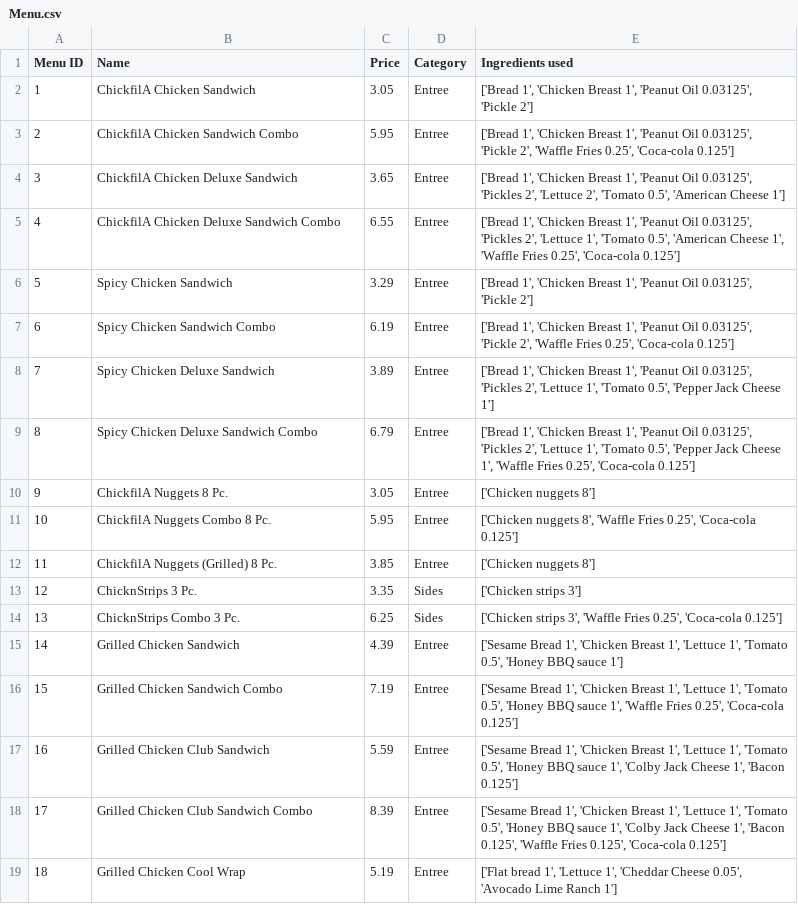
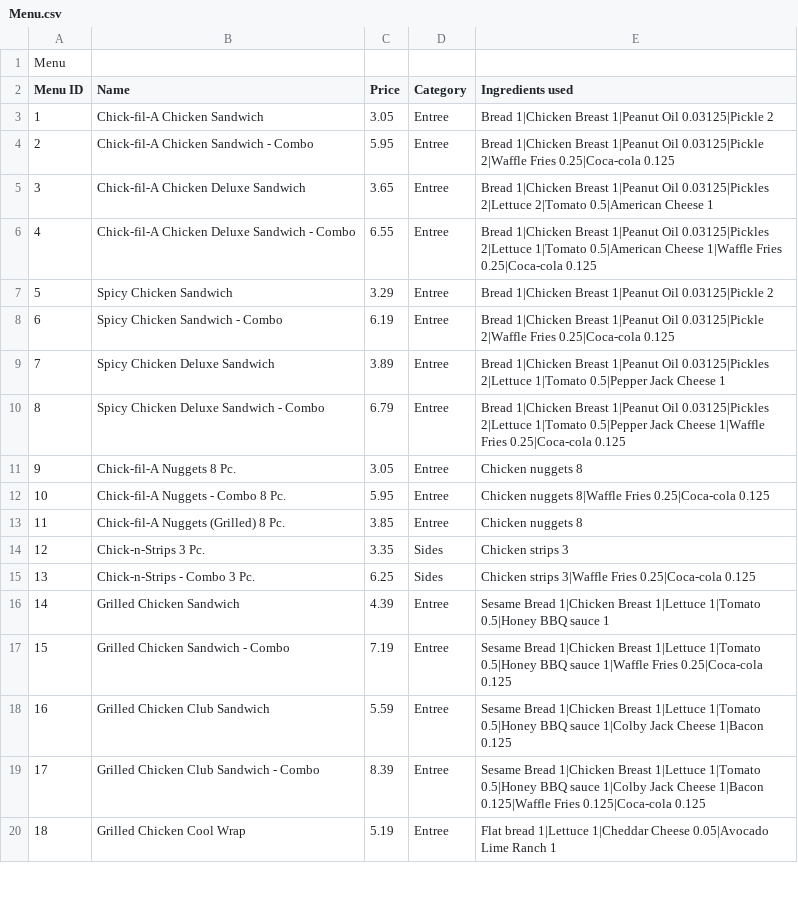
Before and after one commit to CSCE315-F22-Taele/Team-54-Project_2, a CSV file: Menu.csv, drawn as a sheet; only a part is shown; the diff covers the shown part only.

Commit message:
Parses the menu table for items

```diff
--- a/Menu.csv
+++ b/Menu.csv
@@ -1,19 +1,20 @@
+Menu,,,,
 Menu ID,Name,Price,Category,Ingredients used
-1,ChickfilA Chicken Sandwich,3.05,Entree,"['Bread 1', 'Chicken Breast 1', 'Peanut Oil 0.03125', 'Pickle 2']"
-2,ChickfilA Chicken Sandwich  Combo,5.95,Entree,"['Bread 1', 'Chicken Breast 1', 'Peanut Oil 0.03125', 'Pickle 2', 'Waffle Fries 0.25', 'Coca-cola 0.125']"
-3,ChickfilA Chicken Deluxe Sandwich,3.65,Entree,"['Bread 1', 'Chicken Breast 1', 'Peanut Oil 0.03125', 'Pickles 2', 'Lettuce 2', 'Tomato 0.5', 'American Cheese 1']"
-4,ChickfilA Chicken Deluxe Sandwich  Combo,6.55,Entree,"['Bread 1', 'Chicken Breast 1', 'Peanut Oil 0.03125', 'Pickles 2', 'Lettuce 1', 'Tomato 0.5', 'American Cheese 1', 'Waffle Fries 0.25', 'Coca-cola 0.125']"
-5,Spicy Chicken Sandwich,3.29,Entree,"['Bread 1', 'Chicken Breast 1', 'Peanut Oil 0.03125', 'Pickle 2']"
-6,Spicy Chicken Sandwich  Combo,6.19,Entree,"['Bread 1', 'Chicken Breast 1', 'Peanut Oil 0.03125', 'Pickle 2', 'Waffle Fries 0.25', 'Coca-cola 0.125']"
-7,Spicy Chicken Deluxe Sandwich,3.89,Entree,"['Bread 1', 'Chicken Breast 1', 'Peanut Oil 0.03125', 'Pickles 2', 'Lettuce 1', 'Tomato 0.5', 'Pepper Jack Cheese 1']"
-8,Spicy Chicken Deluxe Sandwich  Combo,6.79,Entree,"['Bread 1', 'Chicken Breast 1', 'Peanut Oil 0.03125', 'Pickles 2', 'Lettuce 1', 'Tomato 0.5', 'Pepper Jack Cheese 1', 'Waffle Fries 0.25', 'Coca-cola 0.125']"
-9,ChickfilA Nuggets 8 Pc.,3.05,Entree,['Chicken nuggets 8']
-10,ChickfilA Nuggets  Combo 8 Pc.,5.95,Entree,"['Chicken nuggets 8', 'Waffle Fries 0.25', 'Coca-cola 0.125']"
-11,ChickfilA Nuggets (Grilled) 8 Pc.,3.85,Entree,['Chicken nuggets 8']
-12,ChicknStrips 3 Pc.,3.35,Sides,['Chicken strips 3']
-13,ChicknStrips  Combo 3 Pc.,6.25,Sides,"['Chicken strips 3', 'Waffle Fries 0.25', 'Coca-cola 0.125']"
-14,Grilled Chicken Sandwich,4.39,Entree,"['Sesame Bread 1', 'Chicken Breast 1', 'Lettuce 1', 'Tomato 0.5', 'Honey BBQ sauce 1']"
-15,Grilled Chicken Sandwich  Combo,7.19,Entree,"['Sesame Bread 1', 'Chicken Breast 1', 'Lettuce 1', 'Tomato 0.5', 'Honey BBQ sauce 1', 'Waffle Fries 0.25', 'Coca-cola 0.125']"
-16,Grilled Chicken Club Sandwich,5.59,Entree,"['Sesame Bread 1', 'Chicken Breast 1', 'Lettuce 1', 'Tomato 0.5', 'Honey BBQ sauce 1', 'Colby Jack Cheese 1', 'Bacon 0.125']"
-17,Grilled Chicken Club Sandwich  Combo,8.39,Entree,"['Sesame Bread 1', 'Chicken Breast 1', 'Lettuce 1', 'Tomato 0.5', 'Honey BBQ sauce 1', 'Colby Jack Cheese 1', 'Bacon 0.125', 'Waffle Fries 0.125', 'Coca-cola 0.125']"
-18,Grilled Chicken Cool Wrap,5.19,Entree,"['Flat bread 1', 'Lettuce 1', 'Cheddar Cheese 0.05', 'Avocado Lime Ranch 1']"
+1,Chick-fil-A Chicken Sandwich,3.05,Entree,Bread 1|Chicken Breast 1|Peanut Oil 0.03125|Pickle 2
+2,Chick-fil-A Chicken Sandwich - Combo,5.95,Entree,Bread 1|Chicken Breast 1|Peanut Oil 0.03125|Pickle 2|Waffle Fries 0.25|Coca-cola 0.125
+3,Chick-fil-A Chicken Deluxe Sandwich,3.65,Entree,Bread 1|Chicken Breast 1|Peanut Oil 0.03125|Pickles 2|Lettuce 2|Tomato 0.5|American Cheese 1
+4,Chick-fil-A Chicken Deluxe Sandwich - Combo,6.55,Entree,Bread 1|Chicken Breast 1|Peanut Oil 0.03125|Pickles 2|Lettuce 1|Tomato 0.5|American Cheese 1|Waffle Fries 0.25|Coca-cola 0.125
+5,Spicy Chicken Sandwich,3.29,Entree,Bread 1|Chicken Breast 1|Peanut Oil 0.03125|Pickle 2
+6,Spicy Chicken Sandwich - Combo,6.19,Entree,Bread 1|Chicken Breast 1|Peanut Oil 0.03125|Pickle 2|Waffle Fries 0.25|Coca-cola 0.125
+7,Spicy Chicken Deluxe Sandwich,3.89,Entree,Bread 1|Chicken Breast 1|Peanut Oil 0.03125|Pickles 2|Lettuce 1|Tomato 0.5|Pepper Jack Cheese 1
+8,Spicy Chicken Deluxe Sandwich - Combo,6.79,Entree,Bread 1|Chicken Breast 1|Peanut Oil 0.03125|Pickles 2|Lettuce 1|Tomato 0.5|Pepper Jack Cheese 1|Waffle Fries 0.25|Coca-cola 0.125
+9,Chick-fil-A Nuggets 8 Pc.,3.05,Entree,Chicken nuggets 8
+10,Chick-fil-A Nuggets - Combo 8 Pc.,5.95,Entree,Chicken nuggets 8|Waffle Fries 0.25|Coca-cola 0.125
+11,Chick-fil-A Nuggets (Grilled) 8 Pc.,3.85,Entree,Chicken nuggets 8
+12,Chick-n-Strips 3 Pc.,3.35,Sides,Chicken strips 3
+13,Chick-n-Strips - Combo 3 Pc.,6.25,Sides,Chicken strips 3|Waffle Fries 0.25|Coca-cola 0.125
+14,Grilled Chicken Sandwich,4.39,Entree,Sesame Bread 1|Chicken Breast 1|Lettuce 1|Tomato 0.5|Honey BBQ sauce 1
+15,Grilled Chicken Sandwich - Combo,7.19,Entree,Sesame Bread 1|Chicken Breast 1|Lettuce 1|Tomato 0.5|Honey BBQ sauce 1|Waffle Fries 0.25|Coca-cola 0.125
+16,Grilled Chicken Club Sandwich,5.59,Entree,Sesame Bread 1|Chicken Breast 1|Lettuce 1|Tomato 0.5|Honey BBQ sauce 1|Colby Jack Cheese 1|Bacon 0.125
+17,Grilled Chicken Club Sandwich - Combo,8.39,Entree,Sesame Bread 1|Chicken Breast 1|Lettuce 1|Tomato 0.5|Honey BBQ sauce 1|Colby Jack Cheese 1|Bacon 0.125|Waffle Fries 0.125|Coca-cola 0.125
+18,Grilled Chicken Cool Wrap,5.19,Entree,Flat bread 1|Lettuce 1|Cheddar Cheese 0.05|Avocado Lime Ranch 1
```
Also changed, not shown: 86 edited cells elsewhere in this file, 3 other files.
